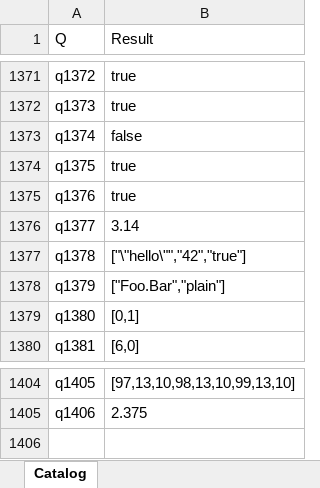
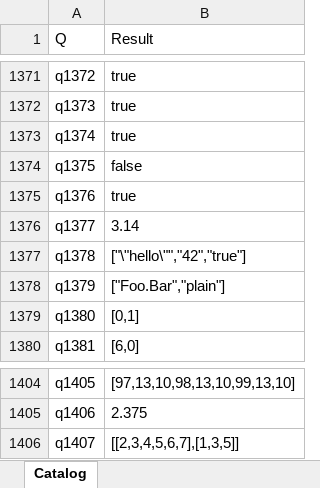
Before and after one commit to lawless-m/MrsFlow, an Excel workbook: Oracle/Oracle.xlsx, sheet Catalog, drawn as a sheet; only a part is shown, gaps mark what is left out; values as stored, in another font and other column widths than the file's, no borders; table styles not drawn; the diff names each change by its address in the sheet, - before the commit and + after, or states it on an @@ line.

```diff
--- a/Oracle/Oracle.xlsx (sheet Catalog)
+++ b/Oracle/Oracle.xlsx (sheet Catalog)
-B1373 (Result): false
+B1373 (Result): true
-B1374 (Result): true
+B1374 (Result): false
+row 1406: q1407 | [[2,3,4,5,6,7],[1,3,5]]
```
Also changed, not shown: 5 other files.
